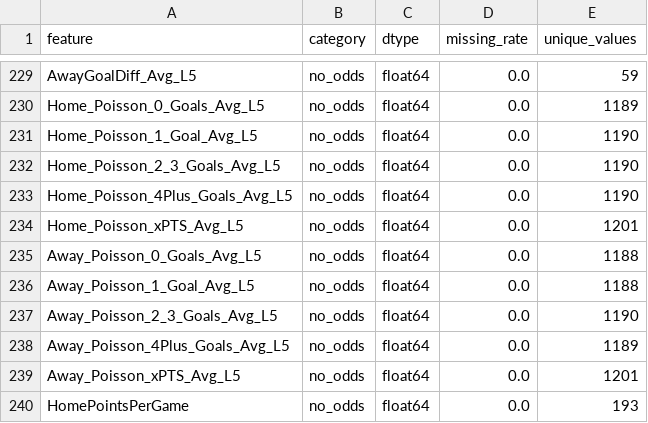
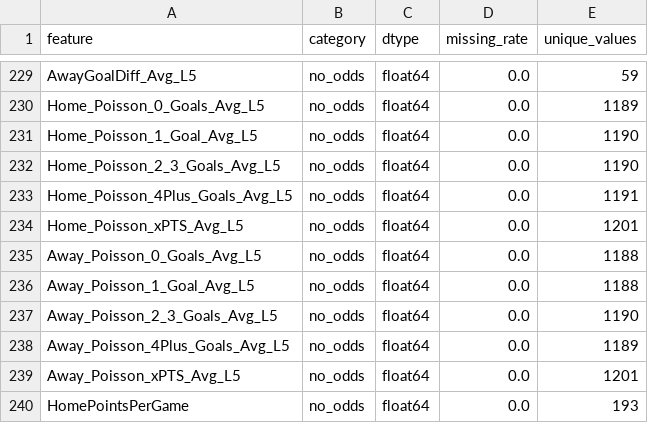
Before and after one commit to gmalbert/netherlands-soccer, a CSV file: precomputed/model-audit/feature_inventory.csv, drawn as a sheet; only a part is shown, gaps mark what is left out.

```diff
--- a/precomputed/model-audit/feature_inventory.csv
+++ b/precomputed/model-audit/feature_inventory.csv
@@ -232,3 +232,3 @@ Home_Poisson_1_Goal_Avg_L5,no_odds,float64,0.0,1190
 Home_Poisson_2_3_Goals_Avg_L5,no_odds,float64,0.0,1190
-Home_Poisson_4Plus_Goals_Avg_L5,no_odds,float64,0.0,1190
+Home_Poisson_4Plus_Goals_Avg_L5,no_odds,float64,0.0,1191
 Home_Poisson_xPTS_Avg_L5,no_odds,float64,0.0,1201
```
Also changed, not shown: data_files/all_teams.csv, data_files/poisson_metrics_history.csv, 20 other files.
